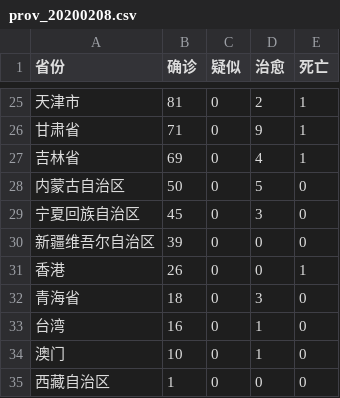
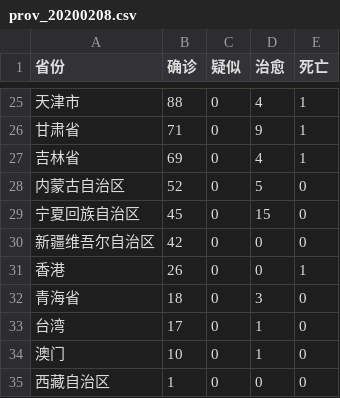
Before and after one commit to openthings/anti2020ncov, a CSV file: data/prov_20200208.csv, drawn as a sheet; only a part is shown, gaps mark what is left out; the diff covers the shown part only.

```diff
--- a/data/prov_20200208.csv
+++ b/data/prov_20200208.csv
@@ -25,10 +25,10 @@
-天津市,81,0,2,1
+天津市,88,0,4,1
 甘肃省,71,0,9,1
 吉林省,69,0,4,1
-内蒙古自治区,50,0,5,0
-宁夏回族自治区,45,0,3,0
-新疆维吾尔自治区,39,0,0,0
+内蒙古自治区,52,0,5,0
+宁夏回族自治区,45,0,15,0
+新疆维吾尔自治区,42,0,0,0
 香港,26,0,0,1
 青海省,18,0,3,0
-台湾,16,0,1,0
+台湾,17,0,1,0
 澳门,10,0,1,0
```
Also changed, not shown: 32 edited cells elsewhere in this file, data/city_20200208.csv, 4 other files.
